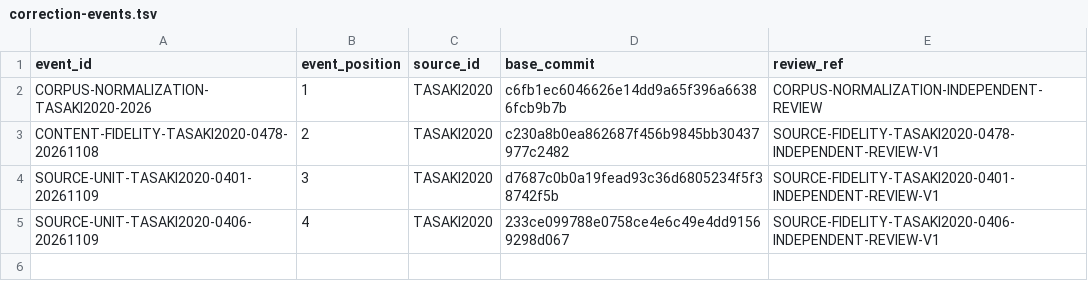
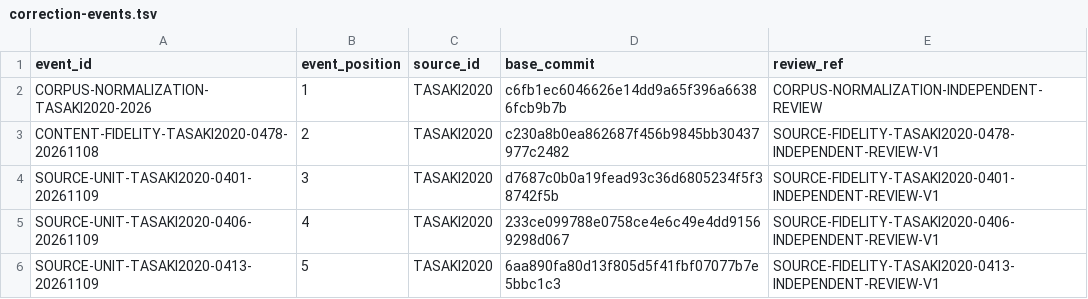
Before and after one commit to phasetr/lattice-system, a TSV file: registry/correction-events.tsv, drawn as a sheet.

Commit message:
Restore Theorem 4.1 core source coverage (#5493)
The bounded Theorem 4.1 core lacked a separately usable finite-volume source assertion and the governing component conditions of its rotation identity. Record an identity-preserving amendment for CL-TASAKI2020-0418 and register the omitted assertion as CL-TASAKI2020-3449 with source item IT-TASAKI2020-3039 and explicit creation ownership.

Record six closed statement-readiness outcomes, retain the four existing theorem, equation, remark and conjecture records, and preserve the theorem regime and conjecture status. Record actual content hashes and frozen page provenance, refresh owned vocabulary reviews, and derive the revised census. Update current README/DESIGN facts and regenerate the public catalog: 3,184 active claims, 3,173 formalization targets and 3,039 source items. Prior event-owned rows, unrelated source records, phase, Lean, checkers, tests, dependency pins and workflows are preserved.

Validation at 6f30b1669fd9d3011555134f0de2f5938f94ea89: independent source/data/docs review CLEAN; independent aggregate, correction-event base-diff and production-build verification PASS; all nine runtime suites completed with zero visible warnings, errors or skips. Generated documentation has no drift. Both exact-head hosted rewrite-ci workflows pass all checks and the production build.

Statement readiness is closed only for this six-atom core. Adjacent source units, whole-source completeness, R4 and source proofs remain unfinished under #5487 and #5479.

```diff
--- a/registry/correction-events.tsv
+++ b/registry/correction-events.tsv
@@ -5 +5,2 @@ SOURCE-UNIT-TASAKI2020-0401-20261109	3	TASAKI2020	d7687c0b0a19fead93c36d6805234f
 SOURCE-UNIT-TASAKI2020-0406-20261109	4	TASAKI2020	233ce099788e0758ce4e6c49e4dd91569298d067	SOURCE-FIDELITY-TASAKI2020-0406-INDEPENDENT-REVIEW-V1
+SOURCE-UNIT-TASAKI2020-0413-20261109	5	TASAKI2020	6aa890fa80d13f805d5f41fbf07077b7e5bbc1c3	SOURCE-FIDELITY-TASAKI2020-0413-INDEPENDENT-REVIEW-V1
```
Also changed, not shown: registry/claim-vocabulary-review.tsv, registry/item-claims.tsv, 15 other files.
